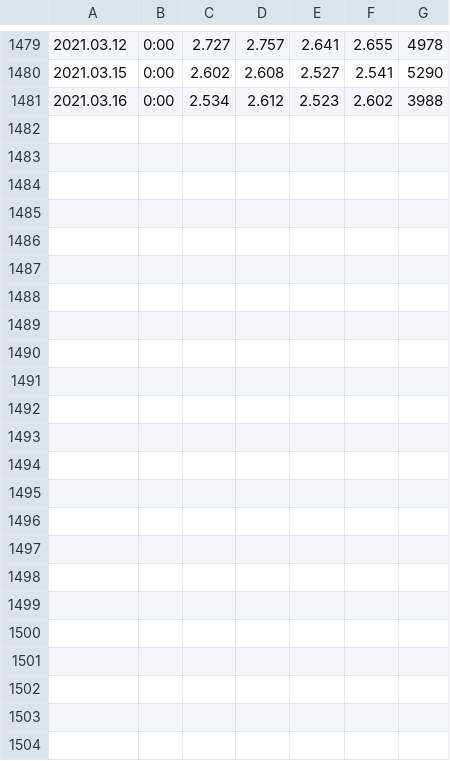
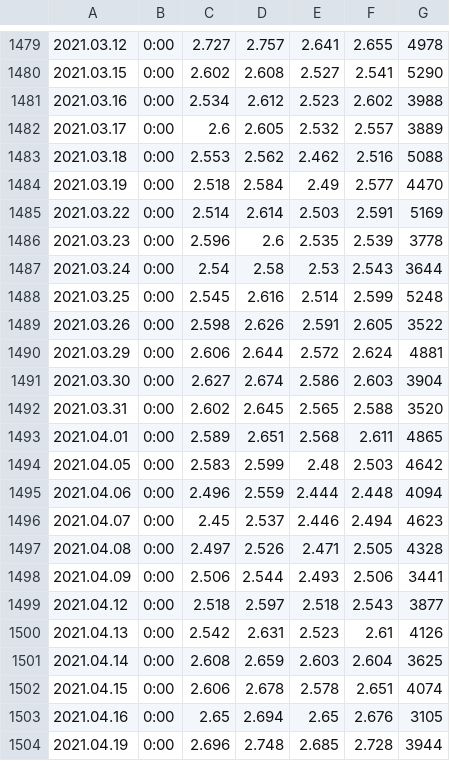
Before and after one commit to kkartavenka/simple-rsi-trader, a CSV file: Data/NATGAS1440.csv, drawn as a sheet; only a part is shown, gaps mark what is left out; the diff names each change by its address in the sheet, - before the commit and + after, or states it on an @@ line.

```diff
--- a/Data/NATGAS1440.csv
+++ b/Data/NATGAS1440.csv
+row 1482: 2021.03.17 | 0:00 | 2.6 | 2.605 | 2.532 | 2.557 | 3889
+row 1483: 2021.03.18 | 0:00 | 2.553 | 2.562 | 2.462 | 2.516 | 5088
+row 1484: 2021.03.19 | 0:00 | 2.518 | 2.584 | 2.49 | 2.577 | 4470
+row 1485: 2021.03.22 | 0:00 | 2.514 | 2.614 | 2.503 | 2.591 | 5169
+row 1486: 2021.03.23 | 0:00 | 2.596 | 2.6 | 2.535 | 2.539 | 3778
+row 1487: 2021.03.24 | 0:00 | 2.54 | 2.58 | 2.53 | 2.543 | 3644
+row 1488: 2021.03.25 | 0:00 | 2.545 | 2.616 | 2.514 | 2.599 | 5248
+row 1489: 2021.03.26 | 0:00 | 2.598 | 2.626 | 2.591 | 2.605 | 3522
+row 1490: 2021.03.29 | 0:00 | 2.606 | 2.644 | 2.572 | 2.624 | 4881
+row 1491: 2021.03.30 | 0:00 | 2.627 | 2.674 | 2.586 | 2.603 | 3904
+row 1492: 2021.03.31 | 0:00 | 2.602 | 2.645 | 2.565 | 2.588 | 3520
+row 1493: 2021.04.01 | 0:00 | 2.589 | 2.651 | 2.568 | 2.611 | 4865
+row 1494: 2021.04.05 | 0:00 | 2.583 | 2.599 | 2.48 | 2.503 | 4642
+row 1495: 2021.04.06 | 0:00 | 2.496 | 2.559 | 2.444 | 2.448 | 4094
+row 1496: 2021.04.07 | 0:00 | 2.45 | 2.537 | 2.446 | 2.494 | 4623
+row 1497: 2021.04.08 | 0:00 | 2.497 | 2.526 | 2.471 | 2.505 | 4328
+row 1498: 2021.04.09 | 0:00 | 2.506 | 2.544 | 2.493 | 2.506 | 3441
+row 1499: 2021.04.12 | 0:00 | 2.518 | 2.597 | 2.518 | 2.543 | 3877
+row 1500: 2021.04.13 | 0:00 | 2.542 | 2.631 | 2.523 | 2.61 | 4126
+row 1501: 2021.04.14 | 0:00 | 2.608 | 2.659 | 2.603 | 2.604 | 3625
+row 1502: 2021.04.15 | 0:00 | 2.606 | 2.678 | 2.578 | 2.651 | 4074
+row 1503: 2021.04.16 | 0:00 | 2.65 | 2.694 | 2.65 | 2.676 | 3105
+row 1504: 2021.04.19 | 0:00 | 2.696 | 2.748 | 2.685 | 2.728 | 3944
```
Also changed, not shown: 7 other files.
